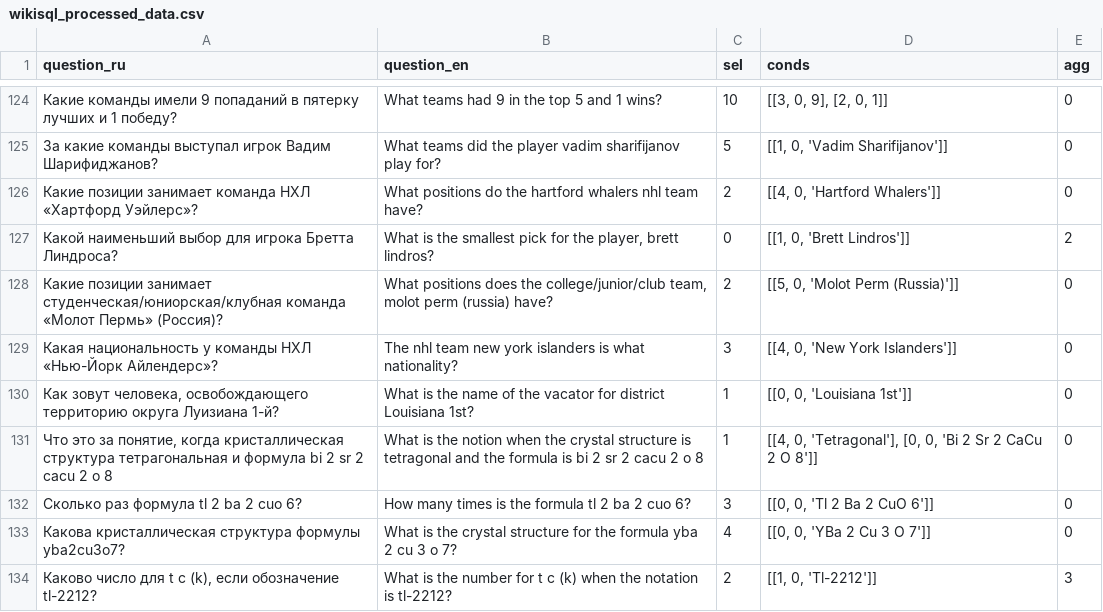
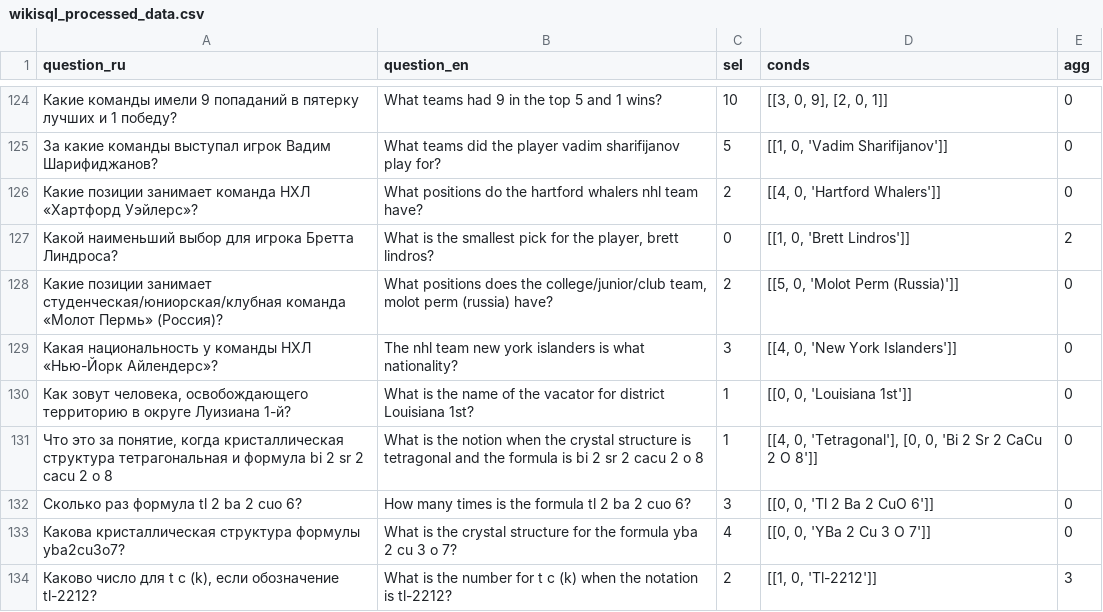
Before and after one commit to SergiusWeb/LLM_Digital_Person_AI, a CSV file: wikisql_processed_data.csv, drawn as a sheet; only a part is shown, gaps mark what is left out; the diff covers the shown part only.

```diff
--- a/wikisql_processed_data.csv
+++ b/wikisql_processed_data.csv
@@ -129,3 +129,3 @@ question_ru,question_en,sel,conds,agg
 Какая национальность у команды НХЛ «Нью-Йорк Айлендерс»?,The nhl team new york islanders is what nationality?,3,"[[4, 0, 'New York Islanders']]",0
-"Как зовут человека, освобождающего территорию округа Луизиана 1-й?",What is the name of the vacator for district Louisiana 1st?,1,"[[0, 0, 'Louisiana 1st']]",0
+"Как зовут человека, освобождающего территорию в округе Луизиана 1-й?",What is the name of the vacator for district Louisiana 1st?,1,"[[0, 0, 'Louisiana 1st']]",0
 "Что это за понятие, когда кристаллическая структура тетрагональная и формула bi 2 sr 2 cacu 2 o 8",What is the notion when the crystal structure is tetragonal and the formula is bi 2 sr 2 cacu 2 o 8,1,"[[4, 0, 'Tetragonal'], [0, 0, 'Bi 2 Sr 2 CaCu 2 O 8']]",0
```
Also changed, not shown: 37 edited cells elsewhere in this file, 1 other file.
